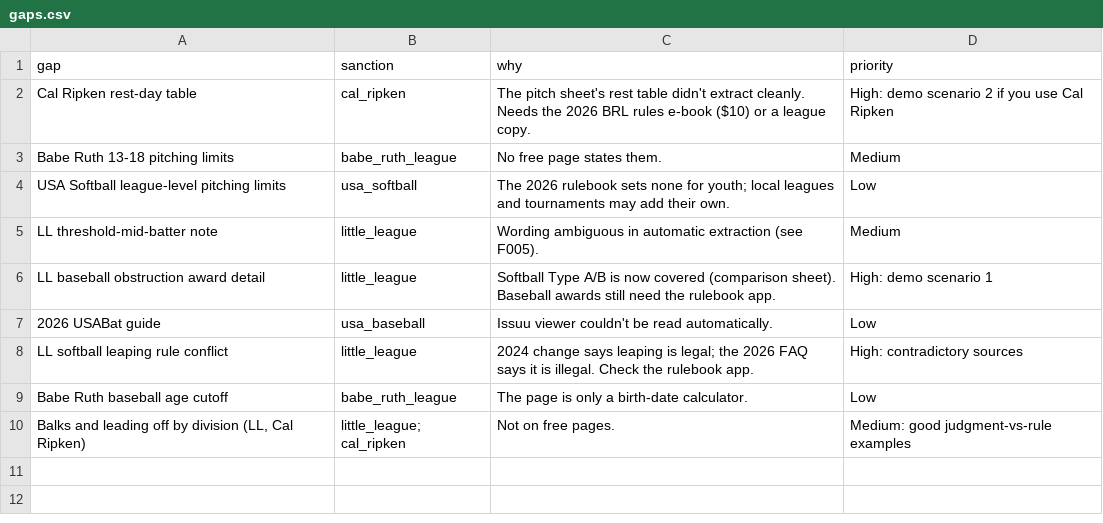
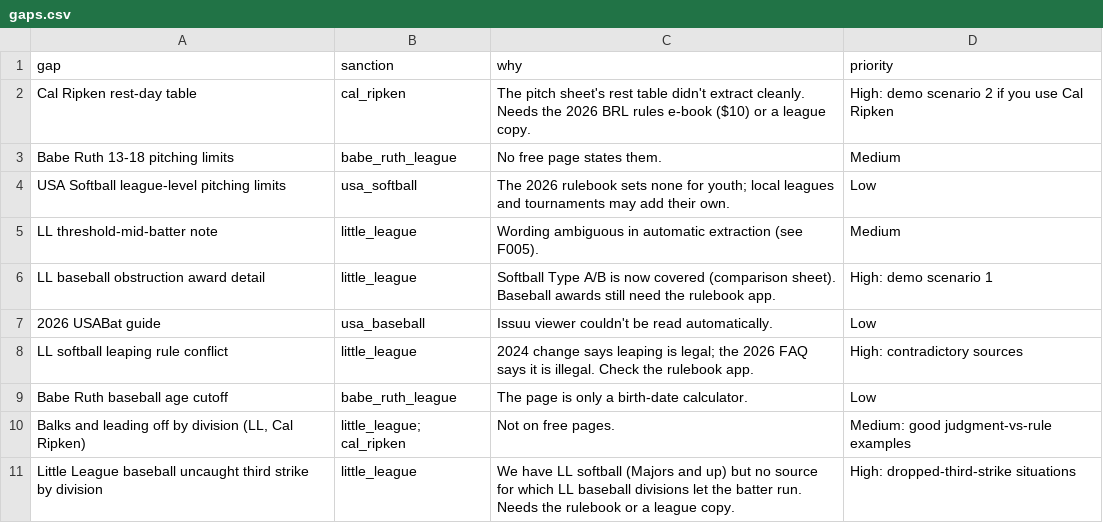
Before and after one commit to seanrugg/diamondagentiq, a CSV file: data/rules/gaps.csv, drawn as a sheet; the diff names each change by its address in the sheet, - before the commit and + after, or states it on an @@ line.

```diff
--- a/data/rules/gaps.csv
+++ b/data/rules/gaps.csv
+row 11: Little League baseball uncaught third strike by division | little_league | We have LL softball (Majors and up) but no source for which LL baseball divisions let the batter run. Needs the rulebook or a league copy. | High: dropped-third-strike situations
```
Also changed, not shown: 27 other files.
